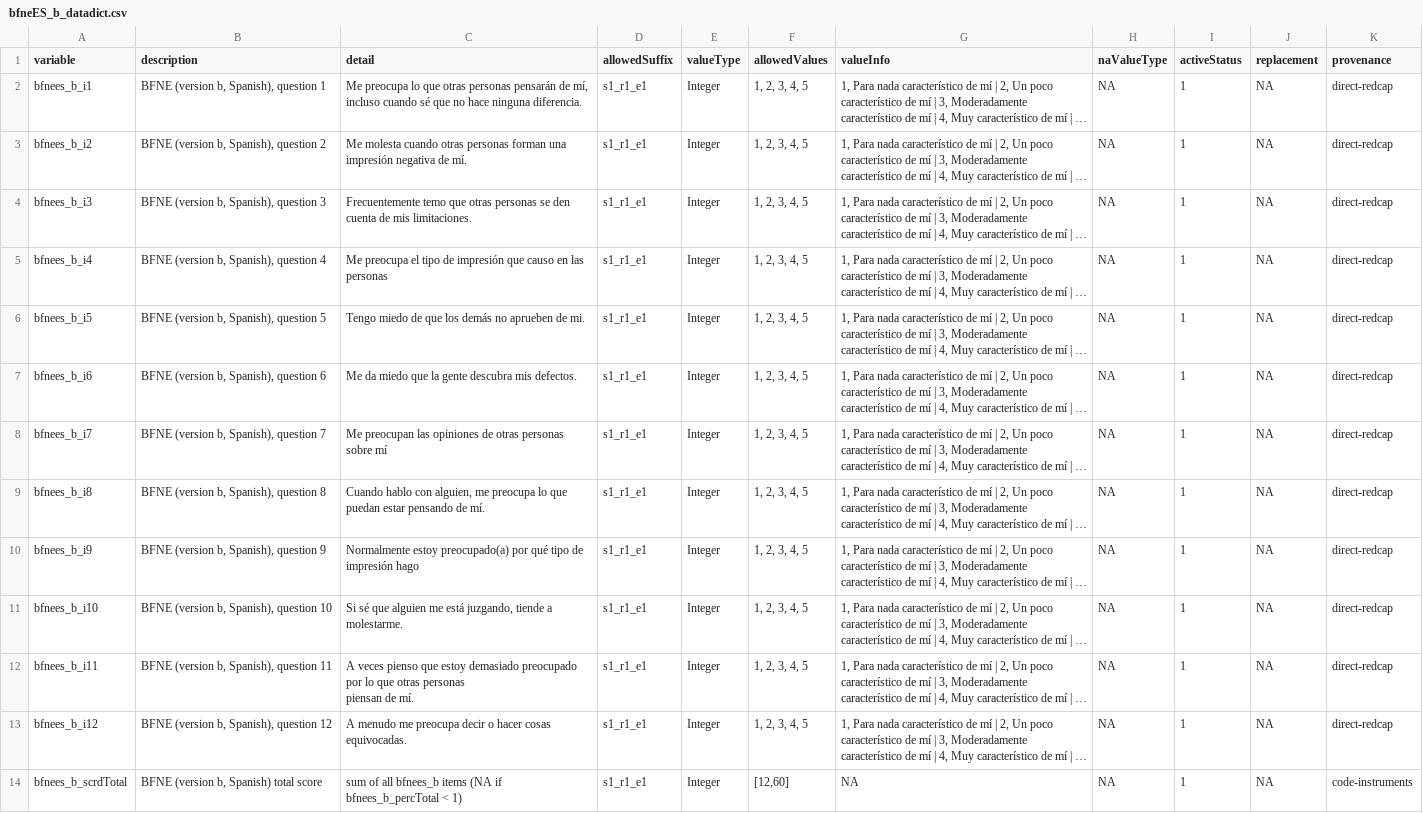
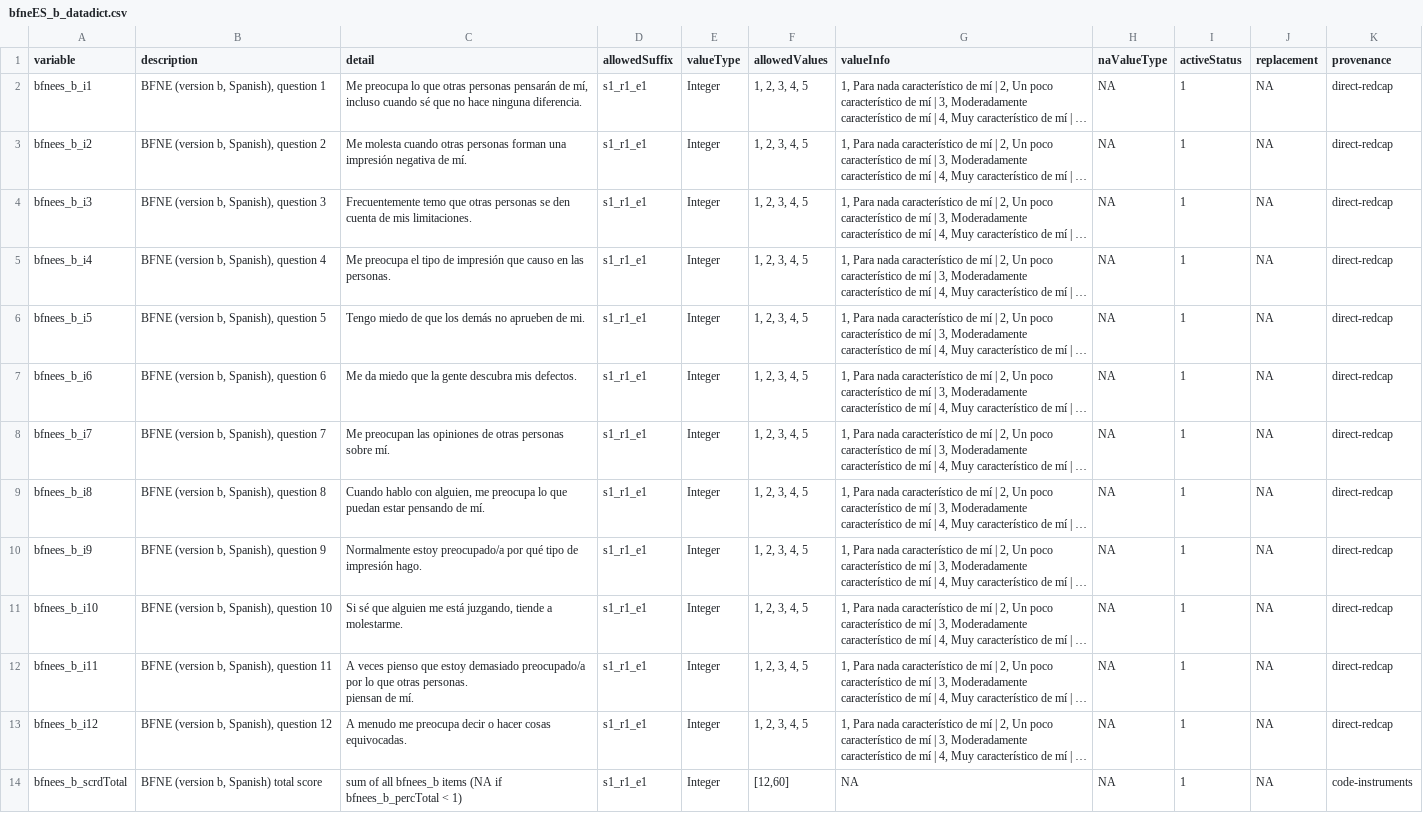
Before and after one commit to davhunt/instruments, a CSV file: bfne/bfne_b/spanish_latAm/self/bfneES_b_datadict.csv, drawn as a sheet; only a part is shown; long unchanged cells end in …; ↵ is a line break in a cell; the diff names each change by its address in the sheet, - before the commit and + after, or states it on an @@ line.

```diff
--- a/bfne/bfne_b/spanish_latAm/self/bfneES_b_datadict.csv
+++ b/bfne/bfne_b/spanish_latAm/self/bfneES_b_datadict.csv
-C5 (detail): …en las personas
+C5 (detail): …en las personas.
-C8 (detail): …personas sobre mí
+C8 (detail): …personas sobre mí.
-C10 (detail): Normalmente estoy preocupado(a) por qué tipo de impresión hago
+C10 (detail): Normalmente estoy preocupado/a por qué tipo de impresión hago.
-C12 (detail): …estoy demasiado preocupado por lo que otras personas ↵ piensan de…
+C12 (detail): …estoy demasiado preocupado/a por lo que otras personas. ↵ piensan de…
```
Also changed, not shown: phq8/spanish/phq8ES_datadict.csv, pss/spanish_latAm/pssES_datadict.csv, 14 other files.
